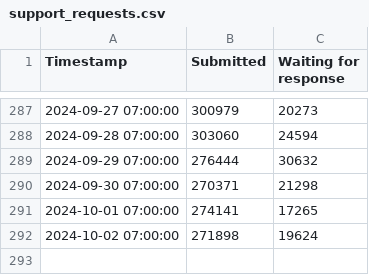
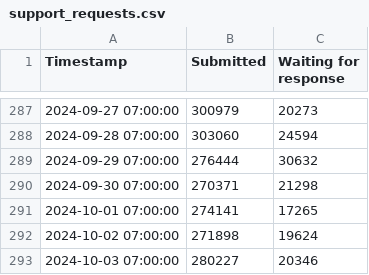
Before and after one commit to ehan03/Steam-Time-Series, a CSV file: data/support_requests.csv, drawn as a sheet; only a part is shown, gaps mark what is left out; the diff names each change by its address in the sheet, - before the commit and + after, or states it on an @@ line.

```diff
--- a/data/support_requests.csv
+++ b/data/support_requests.csv
+row 293: 2024-10-03 07:00:00 | 280227 | 20346
```
